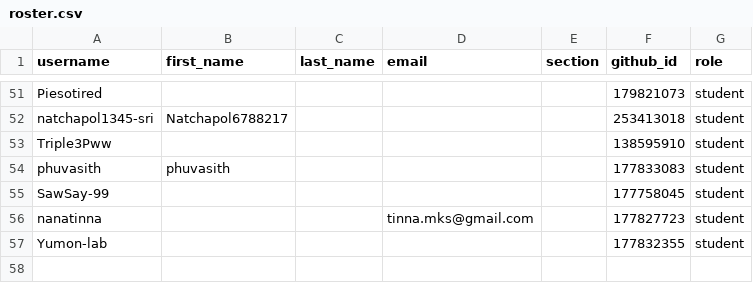
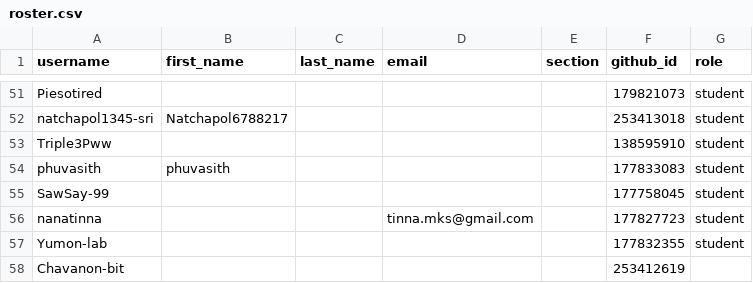
Before and after one commit to MUICT-Class/classroom50, a CSV file: 691-itcs258/roster.csv, drawn as a sheet; only a part is shown, gaps mark what is left out.

Commit message:
[Classroom 50] Add student: 691-itcs258/Chavanon-bit

```diff
--- a/691-itcs258/roster.csv
+++ b/691-itcs258/roster.csv
@@ -57 +57,2 @@ nanatinna,,,tinna.mks@gmail.com,,177827723,student
 Yumon-lab,,,,,177832355,student
+Chavanon-bit,,,,,253412619,
```
